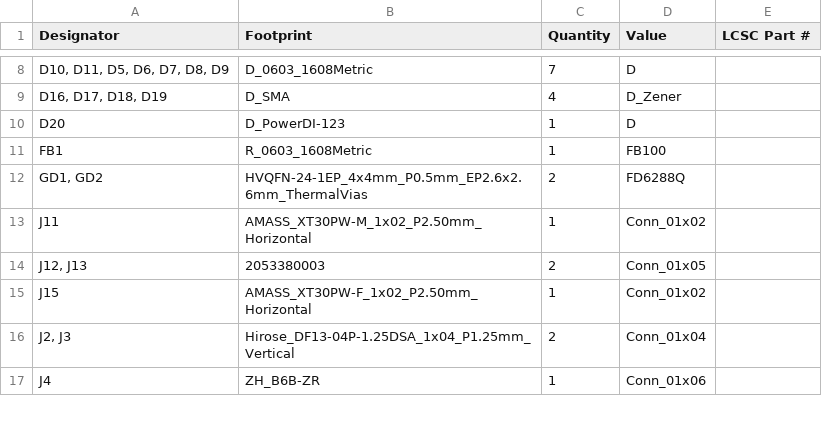
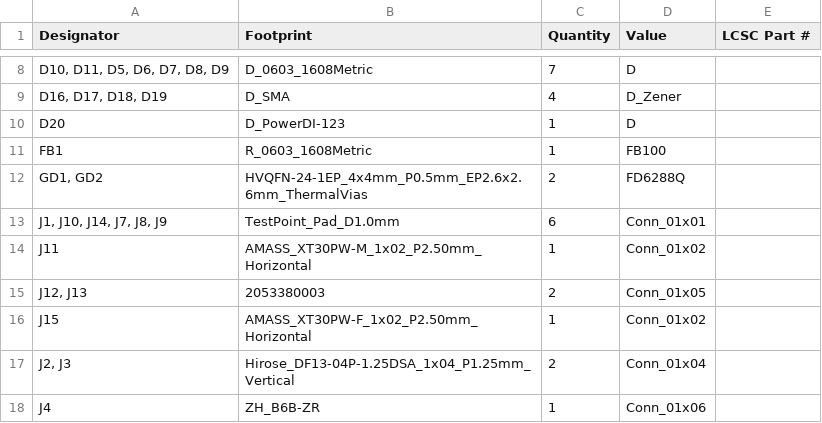
Before and after one commit to ibis-ssl/ORION_VV_driver_v3, a CSV file: production/bom.csv, drawn as a sheet; only a part is shown, gaps mark what is left out.

```diff
--- a/production/bom.csv
+++ b/production/bom.csv
@@ -12,2 +12,3 @@ FB1,R_0603_1608Metric,1,FB100,
 "GD1, GD2",HVQFN-24-1EP_4x4mm_P0.5mm_EP2.6x2.6mm_ThermalVias,2,FD6288Q,
+"J1, J10, J14, J7, J8, J9",TestPoint_Pad_D1.0mm,6,Conn_01x01,
 J11,AMASS_XT30PW-M_1x02_P2.50mm_Horizontal,1,Conn_01x02,
```
Also changed, not shown: production/designators.csv, production/positions.csv, 23 other files.
